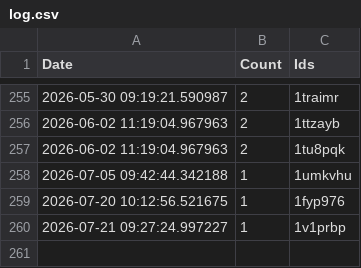
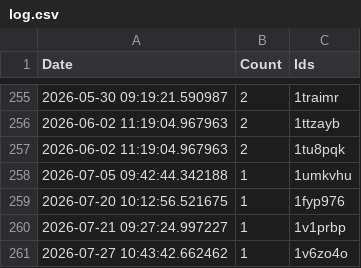
Before and after one commit to brianrocknj/race-reports, a CSV file: log.csv, drawn as a sheet; only a part is shown, gaps mark what is left out; the diff names each change by its address in the sheet, - before the commit and + after, or states it on an @@ line.

```diff
--- a/log.csv
+++ b/log.csv
+row 261: 2026-07-27 10:43:42.662462 | 1 | 1v6zo4o
```
